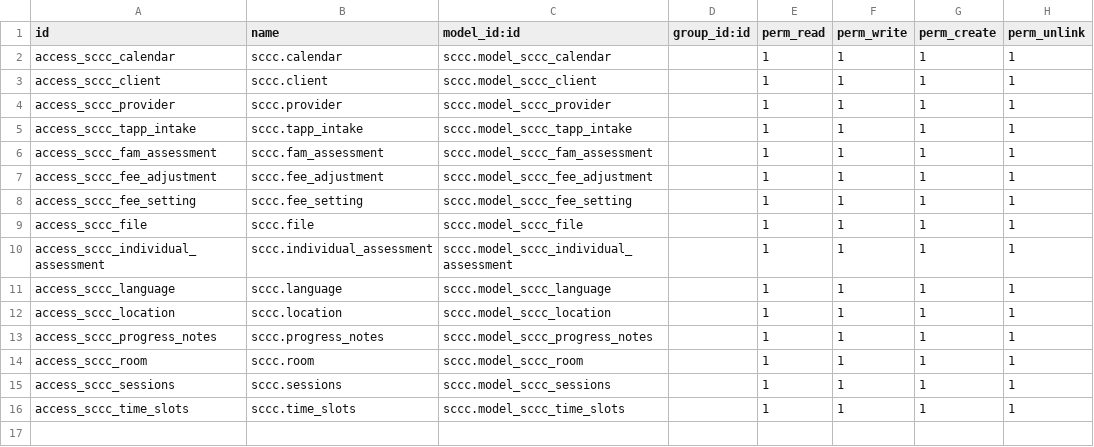
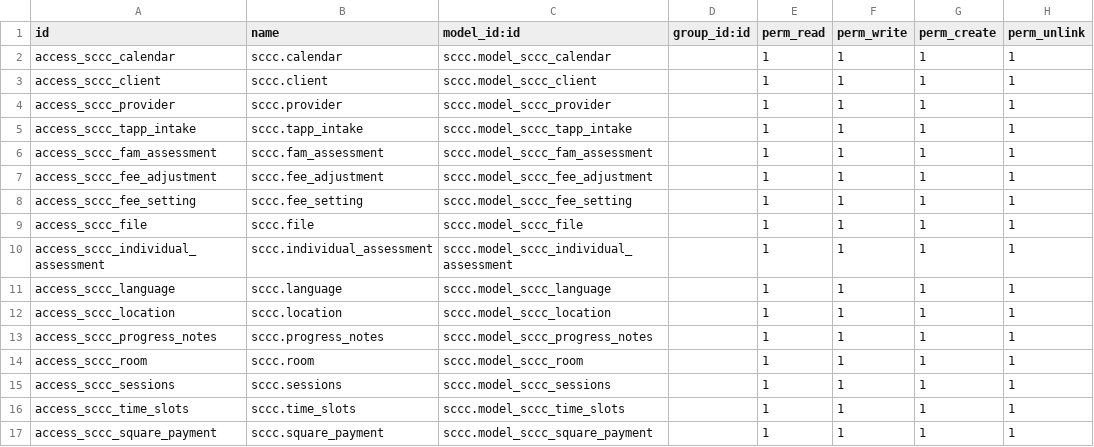
Before and after one commit to blink22/odoo-docker, a CSV file: addons/sccc/security/ir.model.access.csv, drawn as a sheet; the diff names each change by its address in the sheet, - before the commit and + after, or states it on an @@ line.

Commit message:
[SCCC-105] POC for Square Payments API

```diff
--- a/addons/sccc/security/ir.model.access.csv
+++ b/addons/sccc/security/ir.model.access.csv
+row 17: access_sccc_square_payment | sccc.square_payment | sccc.model_sccc_square_payment |  | 1 | 1 | 1 | 1
```
Also changed, not shown: 12 other files.
